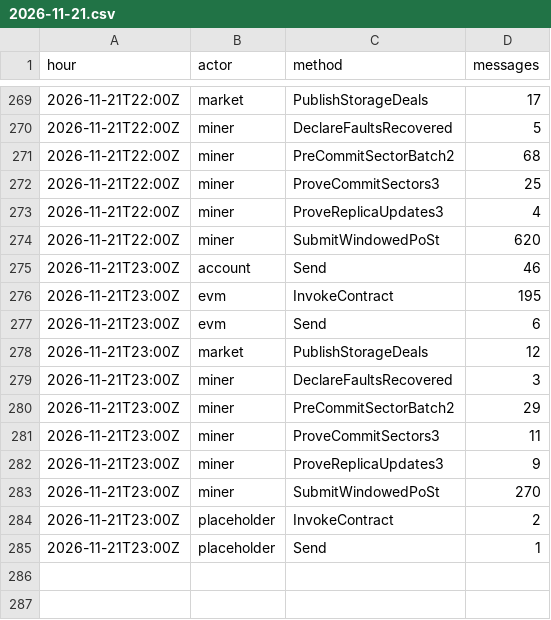
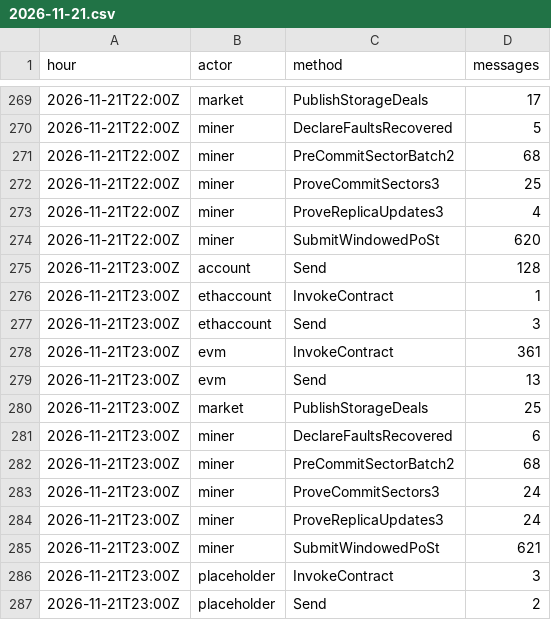
Before and after one commit to dire-states/filecoin-message-mix-data-main, a CSV file: days/2026/11/2026-11-21.csv, drawn as a sheet; only a part is shown, gaps mark what is left out.

```diff
--- a/days/2026/11/2026-11-21.csv
+++ b/days/2026/11/2026-11-21.csv
@@ -274,12 +274,14 @@ hour,actor,method,messages
 2026-11-21T22:00Z,miner,SubmitWindowedPoSt,620
-2026-11-21T23:00Z,account,Send,46
-2026-11-21T23:00Z,evm,InvokeContract,195
-2026-11-21T23:00Z,evm,Send,6
-2026-11-21T23:00Z,market,PublishStorageDeals,12
-2026-11-21T23:00Z,miner,DeclareFaultsRecovered,3
-2026-11-21T23:00Z,miner,PreCommitSectorBatch2,29
-2026-11-21T23:00Z,miner,ProveCommitSectors3,11
-2026-11-21T23:00Z,miner,ProveReplicaUpdates3,9
-2026-11-21T23:00Z,miner,SubmitWindowedPoSt,270
-2026-11-21T23:00Z,placeholder,InvokeContract,2
-2026-11-21T23:00Z,placeholder,Send,1
+2026-11-21T23:00Z,account,Send,128
+2026-11-21T23:00Z,ethaccount,InvokeContract,1
+2026-11-21T23:00Z,ethaccount,Send,3
+2026-11-21T23:00Z,evm,InvokeContract,361
+2026-11-21T23:00Z,evm,Send,13
+2026-11-21T23:00Z,market,PublishStorageDeals,25
+2026-11-21T23:00Z,miner,DeclareFaultsRecovered,6
+2026-11-21T23:00Z,miner,PreCommitSectorBatch2,68
+2026-11-21T23:00Z,miner,ProveCommitSectors3,24
+2026-11-21T23:00Z,miner,ProveReplicaUpdates3,24
+2026-11-21T23:00Z,miner,SubmitWindowedPoSt,621
+2026-11-21T23:00Z,placeholder,InvokeContract,3
+2026-11-21T23:00Z,placeholder,Send,2
```
Also changed, not shown: daily.csv, 3 other files.
